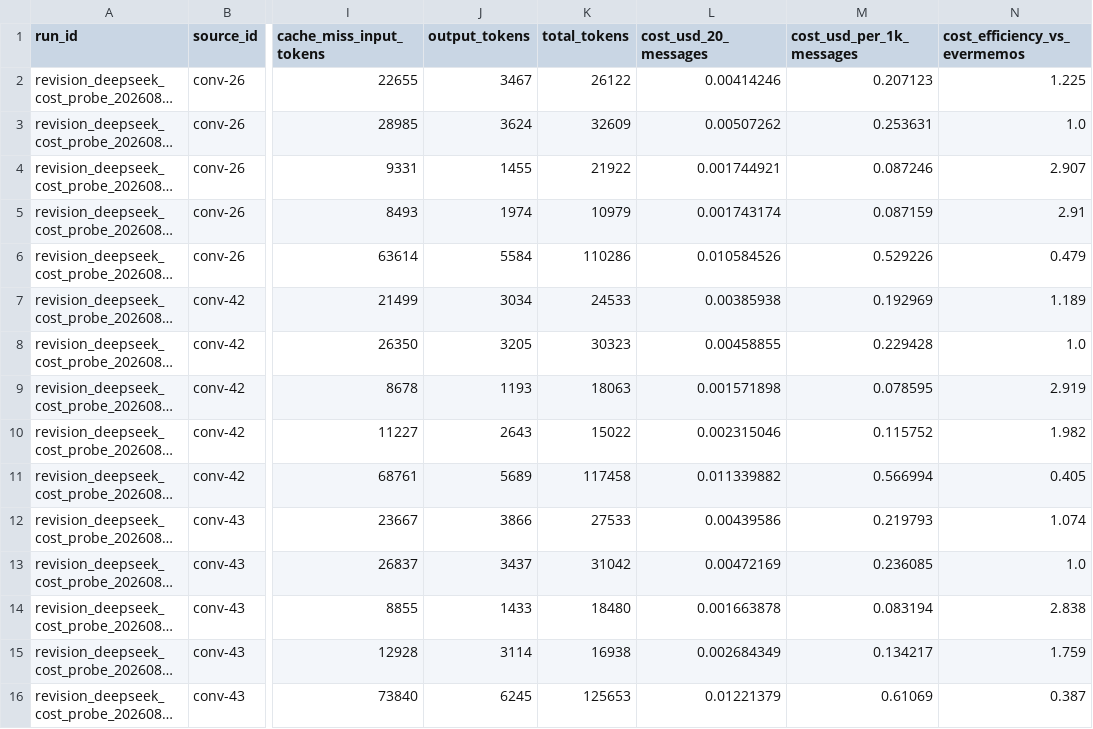
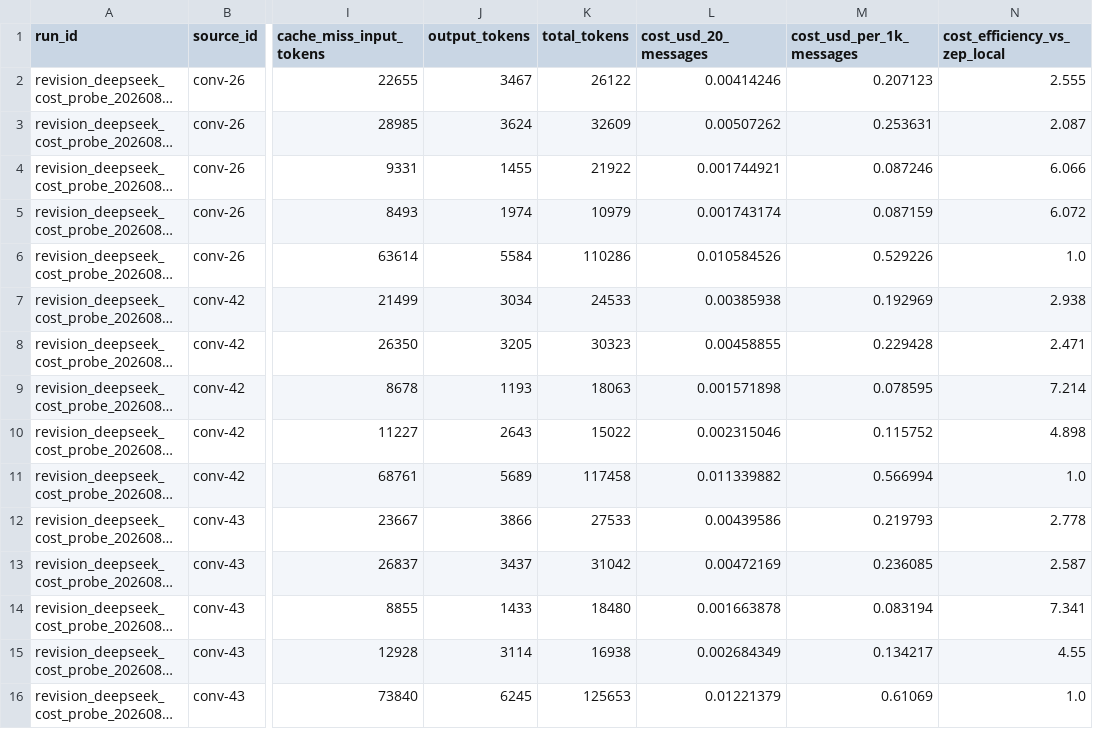
Before and after one commit to Concyclics/MemForest, a CSV file: reproducibility/results/deepseek_cost_probe_cold/deepseek_cost_probe_detail.csv, drawn as a sheet; only a part is shown, gaps mark what is left out; long unchanged cells end in …; the diff names each change by its address in the sheet, - before the commit and + after, or states it on an @@ line.

```diff
--- a/reproducibility/results/deepseek_cost_probe_cold/deepseek_cost_probe_detail.csv
+++ b/reproducibility/results/deepseek_cost_probe_cold/deepseek_cost_probe_detail.csv
-N1: cost_efficiency_vs_evermemos
+N1: cost_efficiency_vs_zep_local
-N2 (cost_efficiency_vs_zep_local): 1.225
+N2 (cost_efficiency_vs_zep_local): 2.555
-N3 (cost_efficiency_vs_zep_local): 1.0
+N3 (cost_efficiency_vs_zep_local): 2.087
-N4 (cost_efficiency_vs_zep_local): 2.907
+N4 (cost_efficiency_vs_zep_local): 6.066
-N5 (cost_efficiency_vs_zep_local): 2.91
+N5 (cost_efficiency_vs_zep_local): 6.072
-N6 (cost_efficiency_vs_zep_local): 0.479
+N6 (cost_efficiency_vs_zep_local): 1.0
-N7 (cost_efficiency_vs_zep_local): 1.189
+N7 (cost_efficiency_vs_zep_local): 2.938
-N8 (cost_efficiency_vs_zep_local): 1.0
+N8 (cost_efficiency_vs_zep_local): 2.471
-N9 (cost_efficiency_vs_zep_local): 2.919
+N9 (cost_efficiency_vs_zep_local): 7.214
-N10 (cost_efficiency_vs_zep_local): 1.982
+N10 (cost_efficiency_vs_zep_local): 4.898
-N11 (cost_efficiency_vs_zep_local): 0.405
+N11 (cost_efficiency_vs_zep_local): 1.0
-N12 (cost_efficiency_vs_zep_local): 1.074
+N12 (cost_efficiency_vs_zep_local): 2.778
-N13 (cost_efficiency_vs_zep_local): 1.0
+N13 (cost_efficiency_vs_zep_local): 2.587
-N14 (cost_efficiency_vs_zep_local): 2.838
+N14 (cost_efficiency_vs_zep_local): 7.341
-N15 (cost_efficiency_vs_zep_local): 1.759
+N15 (cost_efficiency_vs_zep_local): 4.55
-N16 (cost_efficiency_vs_zep_local): 0.387
+N16 (cost_efficiency_vs_zep_local): 1.0
```
Also changed, not shown: reproducibility/results/deepseek_cost_probe/deepseek_cost_probe_detail.csv, reproducibility/results/deepseek_cost_probe/deepseek_cost_summary.csv, 7 other files.
